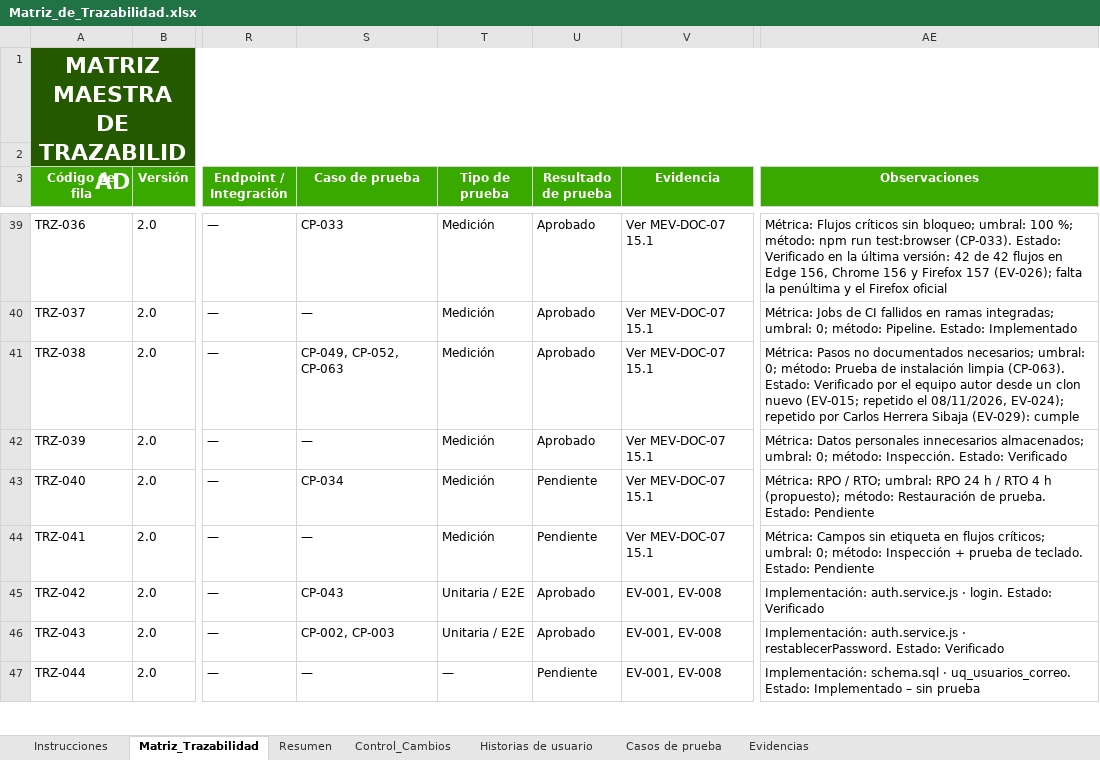
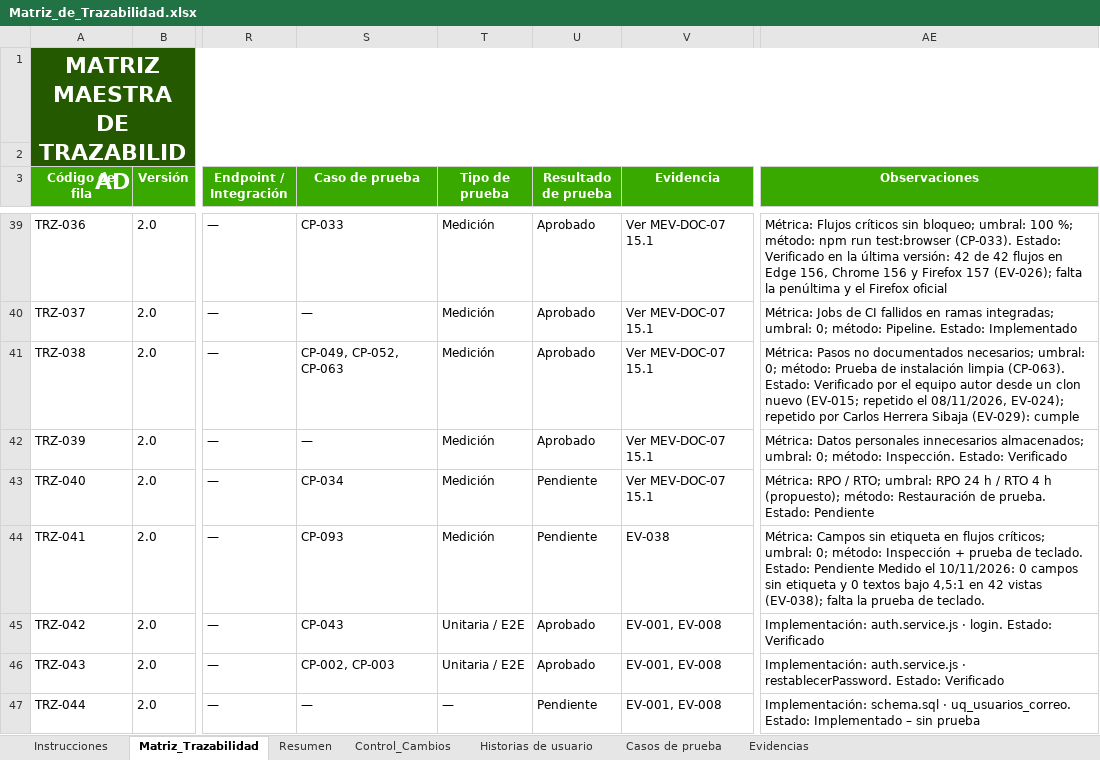
Before and after one commit to Pafuna08/MEVIPLAST-NODEJS, an Excel workbook: docs/Documentacion_Proyecto_ADSO/02_Requisitos/Matriz_de_Trazabilidad.xlsx, sheet Matriz_Trazabilidad, drawn as a sheet; only a part is shown, gaps mark what is left out; values as stored, in another font and other column widths than the file's, no borders; conditional formats and table styles not drawn; the diff names each change by its address in the sheet, - before the commit and + after, or states it on an @@ line.

```diff
--- a/docs/Documentacion_Proyecto_ADSO/02_Requisitos/Matriz_de_Trazabilidad.xlsx (sheet Matriz_Trazabilidad)
+++ b/docs/Documentacion_Proyecto_ADSO/02_Requisitos/Matriz_de_Trazabilidad.xlsx (sheet Matriz_Trazabilidad)
-S44 (Caso de prueba): —
+S44 (Caso de prueba): CP-093
-V44 (Evidencia): Ver MEV-DOC-07 15.1
+V44 (Evidencia): EV-038
-AE44 (Observaciones): …Estado: Pendiente
+AE44 (Observaciones): …Estado: Pendiente Medido el 10/11/2026: 0 campos sin etiqueta y 0 textos bajo 4,5:1 en 42 vistas (EV-038); falta la prueba de teclado.
```
Also changed, not shown: sheet Control_Cambios, sheet Evidencias, sheet Casos de prueba, docs/Documentacion_Proyecto_ADSO/00_Gobierno_Documental/Indice_Maestro.xlsx, docs/Documentacion_Proyecto_ADSO/07_Evaluacion/Lista_de_Chequeo_Final.xlsx, 35 other files.
